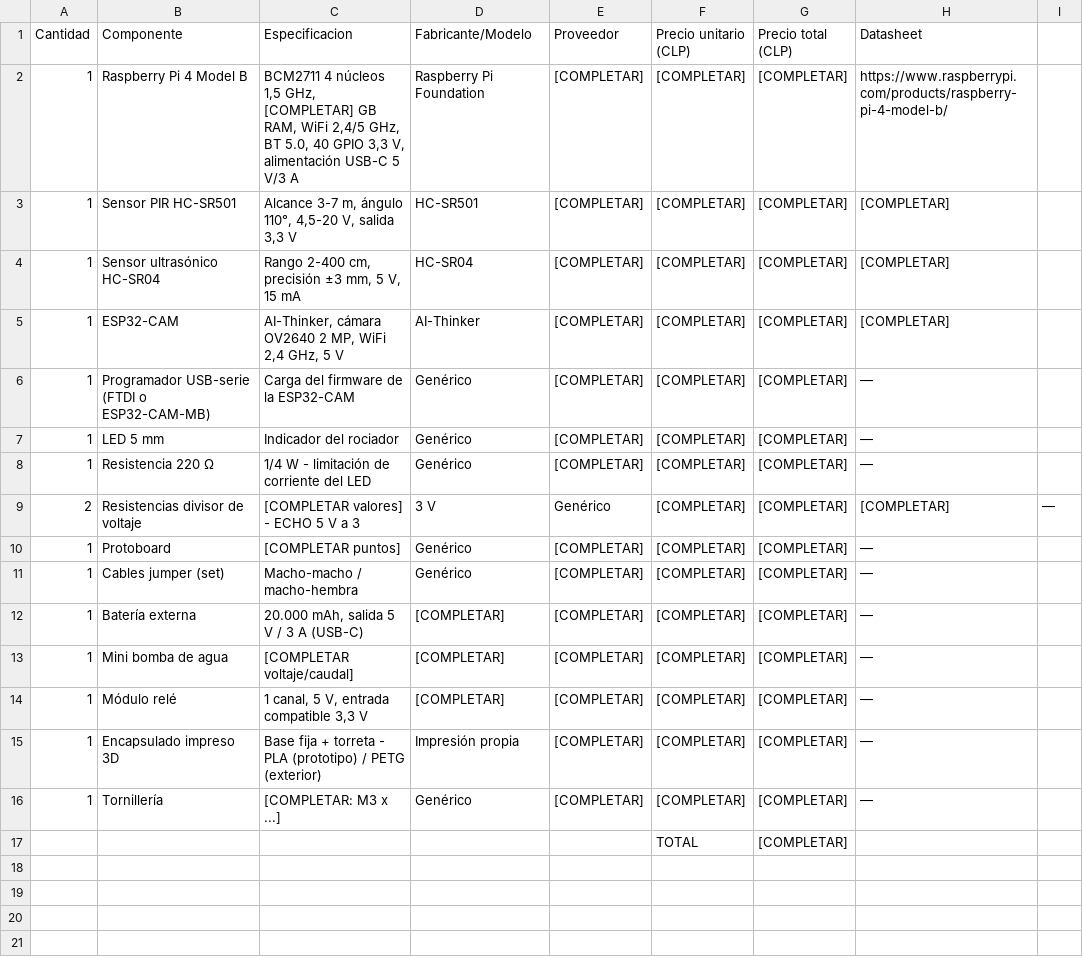
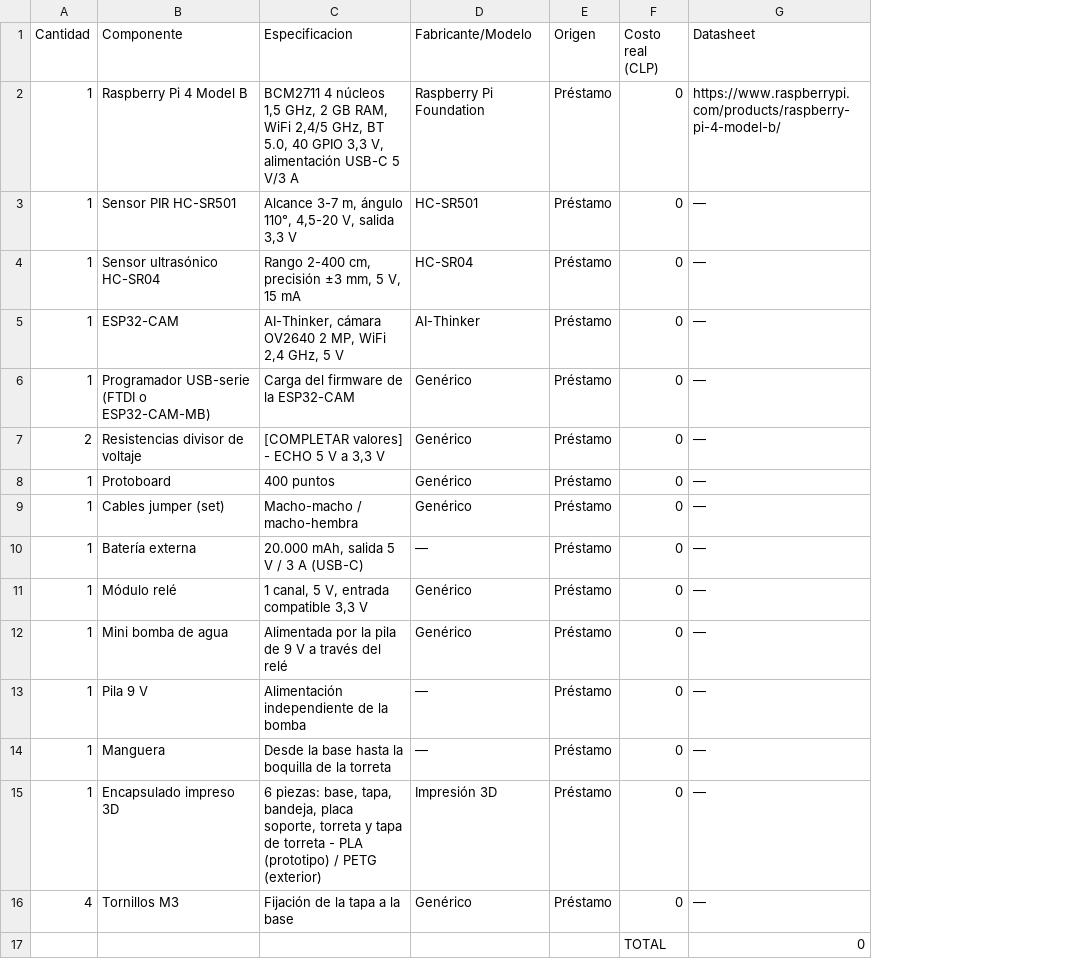
Before and after one commit to Joa-rmz/proyecto_Final_TEI201, a CSV file: hardware/bom/BOM.csv, drawn as a sheet; removed rows and columns are numbered as before the commit, all else as after; the diff names each change by its address in the sheet, - before the commit and + after, or states it on an @@ line.

Commit message:
BOM: componentes en prestamo, costo 0 (hardware/bom)

```diff
--- a/hardware/bom/BOM.csv
+++ b/hardware/bom/BOM.csv
-column E (Proveedor), rows 2-6: all [COMPLETAR]; rows 9-12: Genérico | [COMPLETAR] | [COMPLETAR] | [COMPLETAR]; rows 14-15: [COMPLETAR] | [COMPLETAR]
-column F (Precio unitario (CLP)), rows 2-6: all [COMPLETAR]; rows 9-12: all [COMPLETAR]; rows 14-15: [COMPLETAR] | [COMPLETAR]; row 17: TOTAL
-column G (Precio total (CLP)), rows 2-6: all [COMPLETAR]; rows 9-12: all [COMPLETAR]; rows 14-15: [COMPLETAR] | [COMPLETAR]; row 17: [COMPLETAR]
+column E (Origen), rows 2-11: all Préstamo; rows 15-16: Préstamo | Préstamo
+column F (Costo real (CLP)), rows 2-11: all 0; rows 15-16: 0 | 0
-column I, row 9: —
-C2 (Especificacion): …1,5 GHz, [COMPLETAR] GB RAM,…
+C2 (Especificacion): …1,5 GHz, 2 GB RAM,…
-G3:G5 (Datasheet): [COMPLETAR]
+G3:G5 (Datasheet): —
-row 7: 1 | LED 5 mm | Indicador del rociador | Genérico | [COMPLETAR] | [COMPLETAR] | [COMPLETAR] | —
-row 8: 1 | Resistencia 220 Ω | 1/4 W - limitación de corriente del LED | Genérico | [COMPLETAR] | [COMPLETAR] | [COMPLETAR] | —
-C7 (Especificacion): [COMPLETAR valores] - ECHO 5 V a 3
+C7 (Especificacion): [COMPLETAR valores] - ECHO 5 V a 3,3 V
-D7 (Fabricante/Modelo): 3 V
+D7 (Fabricante/Modelo): Genérico
-G7 (Datasheet): [COMPLETAR]
+G7 (Datasheet): —
-C8 (Especificacion): [COMPLETAR puntos]
+C8 (Especificacion): 400 puntos
-D10 (Fabricante/Modelo): [COMPLETAR]
+D10 (Fabricante/Modelo): —
-row 13: 1 | Mini bomba de agua | [COMPLETAR voltaje/caudal] | [COMPLETAR] | [COMPLETAR] | [COMPLETAR] | [COMPLETAR] | —
-D11 (Fabricante/Modelo): [COMPLETAR]
+D11 (Fabricante/Modelo): Genérico
+row 12: 1 | Mini bomba de agua | Alimentada por la pila de 9 V a través del relé | Genérico | Préstamo | 0 | —
+row 13: 1 | Pila 9 V | Alimentación independiente de la bomba | — | Préstamo | 0 | —
+row 14: 1 | Manguera | Desde la base hasta la boquilla de la torreta | — | Préstamo | 0 | —
-C15 (Especificacion): Base fija + torreta -…
+C15 (Especificacion): 6 piezas: base, tapa, bandeja, placa soporte, torreta y tapa de torreta -…
-D15 (Fabricante/Modelo): Impresión propia
+D15 (Fabricante/Modelo): Impresión 3D
-row 16: 1 | Tornillería | [COMPLETAR: M3 x ...] | Genérico | [COMPLETAR] | [COMPLETAR] | [COMPLETAR] | —
-A16 (Cantidad): (empty)
+A16 (Cantidad): 4
-B16 (Componente): (empty)
+B16 (Componente): Tornillos M3
-C16 (Especificacion): (empty)
+C16 (Especificacion): Fijación de la tapa a la base
-D16 (Fabricante/Modelo): (empty)
+D16 (Fabricante/Modelo): Genérico
-G16 (Datasheet): (empty)
+G16 (Datasheet): —
+row 17:  |  |  |  |  | TOTAL | 0
```
Also changed, not shown: 1 other file.
